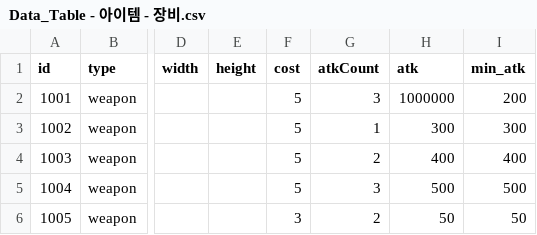
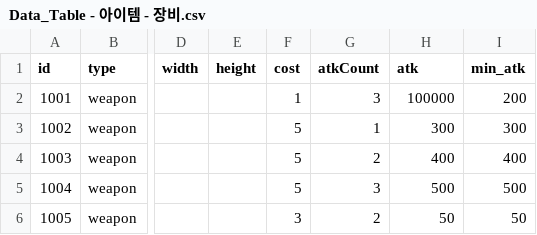
Before and after one commit to tigerlow0723-blip/MapleWorld, a CSV file: Lucky_Backpack/RootDesk/MyDesk/DataSet/Data_Table - 아이템 - 장비.csv, drawn as a sheet; only a part is shown, gaps mark what is left out; the diff names each change by its address in the sheet, - before the commit and + after, or states it on an @@ line.

```diff
--- a/Lucky_Backpack/RootDesk/MyDesk/DataSet/Data_Table - 아이템 - 장비.csv
+++ b/Lucky_Backpack/RootDesk/MyDesk/DataSet/Data_Table - 아이템 - 장비.csv
-F2 (cost): 5
+F2 (cost): 1
-H2 (atk): 1000000
+H2 (atk): 100000
```
Also changed, not shown: Lucky_Backpack/RootDesk/MyDesk/DataSet/Data_Table - 몬스터리스트.csv.
